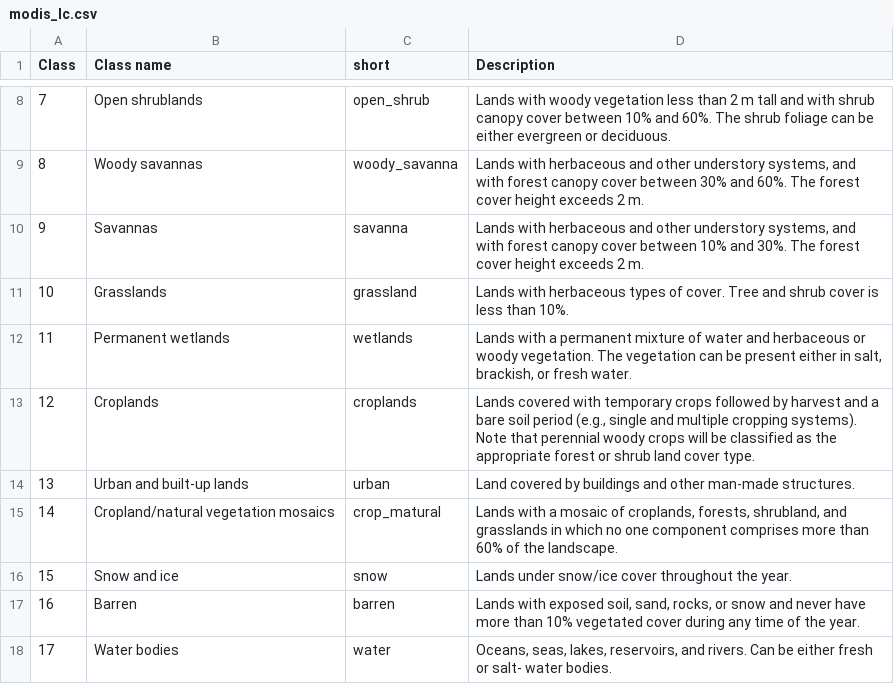
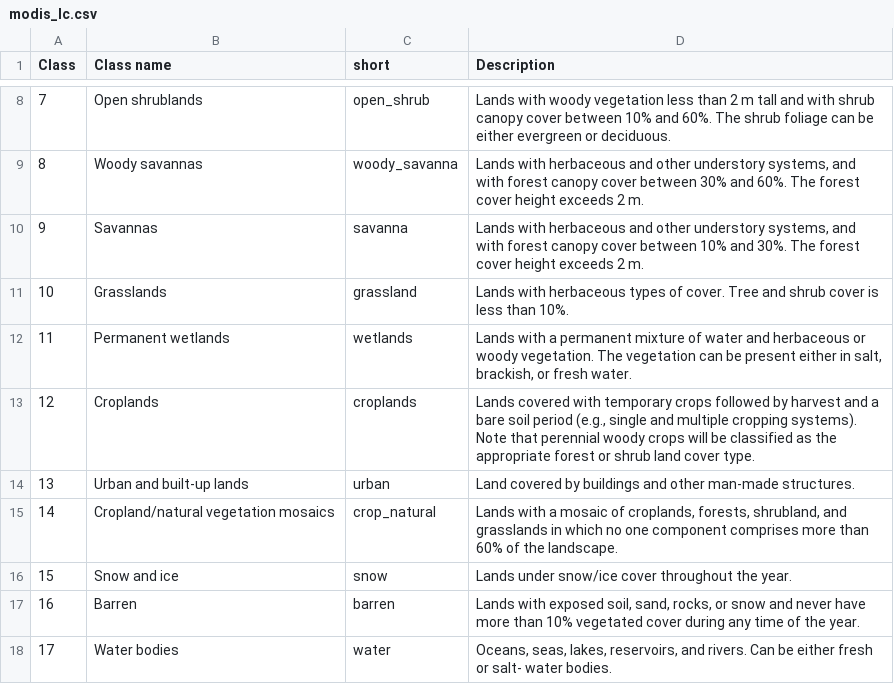
Before and after one commit to mikejohnson51/zonal, a CSV file: inst/modis_lc.csv, drawn as a sheet; only a part is shown, gaps mark what is left out.

```diff
--- a/inst/modis_lc.csv
+++ b/inst/modis_lc.csv
@@ -14,3 +14,3 @@
 13,Urban and built-up lands,urban,Land covered by buildings and other man-made structures.
-14,Cropland/natural vegetation mosaics,crop_matural,"Lands with a mosaic of croplands, forests, shrubland, and grasslands in which no one component comprises more than 60% of the landscape."
+14,Cropland/natural vegetation mosaics,crop_natural,"Lands with a mosaic of croplands, forests, shrubland, and grasslands in which no one component comprises more than 60% of the landscape."
 15,Snow and ice,snow,Lands under snow/ice cover throughout the year.
```
Also changed, not shown: 37 other files.
